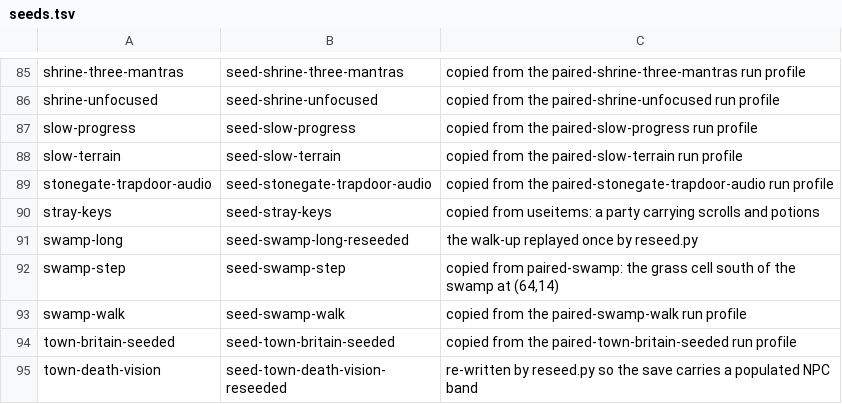
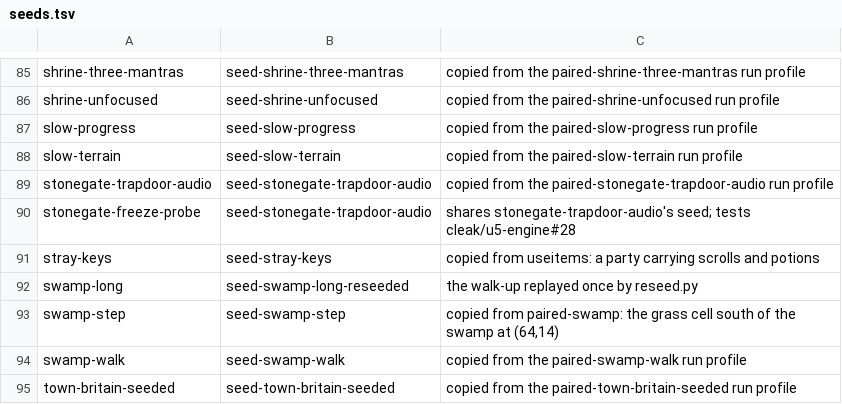
Before and after one commit to cleak/u5-engine, a TSV file: qa/paired/seeds.tsv, drawn as a sheet; only a part is shown, gaps mark what is left out; the shorter side is filled out with more unchanged rows; the diff names each change by its address in the sheet, - before the commit and + after, or states it on an @@ line.

Commit message:
qa: a repro scenario for the post-death shell freeze
`cleak/u5-engine#28`. Twenty seconds of silence after Stonegate's
scripted death, a screenshot, a keystroke, another screenshot, another
keystroke, another screenshot. All three PNGs come back byte-identical,
which rules out the hypothesis that presentation is event-driven and
nothing was waking the window.

It also holds the engine in the hung state for twenty-five seconds,
which is what a stack dump needs.

The instrumentation this replaced established the rest: two probes in
the same run, one at the top of the frame system and one immediately
before the image write, reach frame 6120 and render 240 respectively -
the pump's own ratio - and then stop at the same moment, with the
process alive and no panic. So the update schedule stops after the
death. That corrects my earlier reading of this as a presentation
fault; the frame loop is not running and merely failing to present, it
is not running at all.

```diff
--- a/qa/paired/seeds.tsv
+++ b/qa/paired/seeds.tsv
+row 90: stonegate-freeze-probe | seed-stonegate-trapdoor-audio | shares stonegate-trapdoor-audio's seed; tests cleak/u5-engine#28
```
Also changed, not shown: 1 other file.
